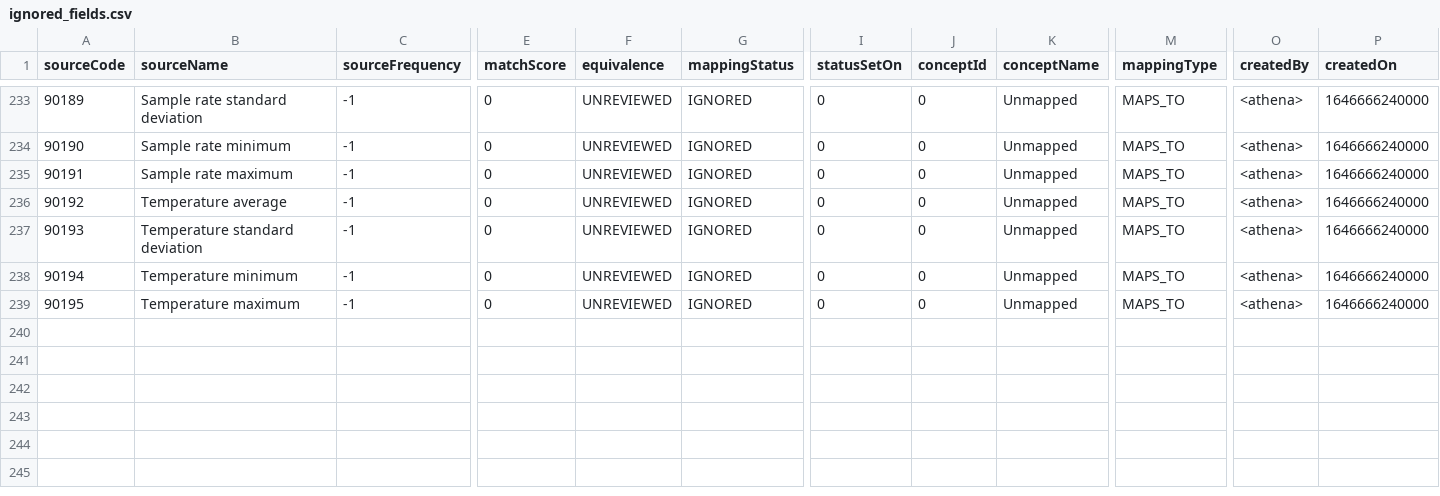
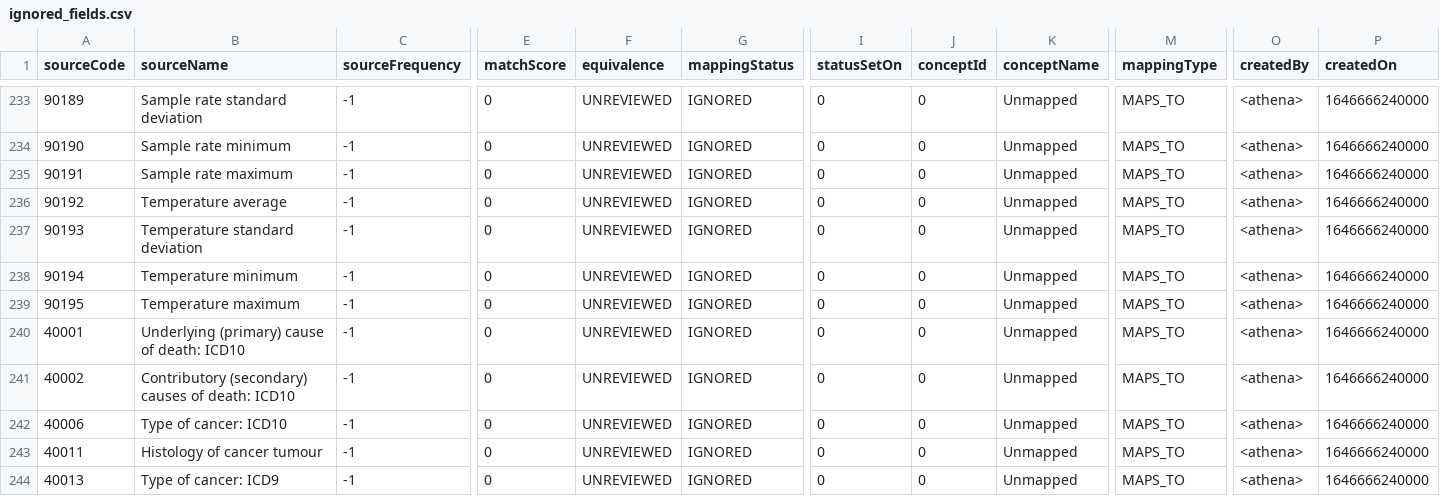
Before and after one commit to EHDEN/ETL-UK-Biobank, a CSV file: resources/baseline_field_mapping/ignored_fields.csv, drawn as a sheet; only a part is shown, gaps mark what is left out; rows hold the shown columns only; the diff names each change by its address in the sheet, - before the commit and + after, or states it on an @@ line.

Commit message:
ignore death and cancer registry fields

```diff
--- a/resources/baseline_field_mapping/ignored_fields.csv
+++ b/resources/baseline_field_mapping/ignored_fields.csv
+row 240: 40001 | Underlying (primary) cause of death: ICD10 | -1 | 0 | UNREVIEWED | IGNORED | 0 | 0 | Unmapped | MAPS_TO | <athena> | 1646666240000
+row 241: 40002 | Contributory (secondary) causes of death: ICD10 | -1 | 0 | UNREVIEWED | IGNORED | 0 | 0 | Unmapped | MAPS_TO | <athena> | 1646666240000
+row 242: 40006 | Type of cancer: ICD10 | -1 | 0 | UNREVIEWED | IGNORED | 0 | 0 | Unmapped | MAPS_TO | <athena> | 1646666240000
+row 243: 40011 | Histology of cancer tumour | -1 | 0 | UNREVIEWED | IGNORED | 0 | 0 | Unmapped | MAPS_TO | <athena> | 1646666240000
+row 244: 40013 | Type of cancer: ICD9 | -1 | 0 | UNREVIEWED | IGNORED | 0 | 0 | Unmapped | MAPS_TO | <athena> | 1646666240000
```
Also changed, not shown: 2 other files.
